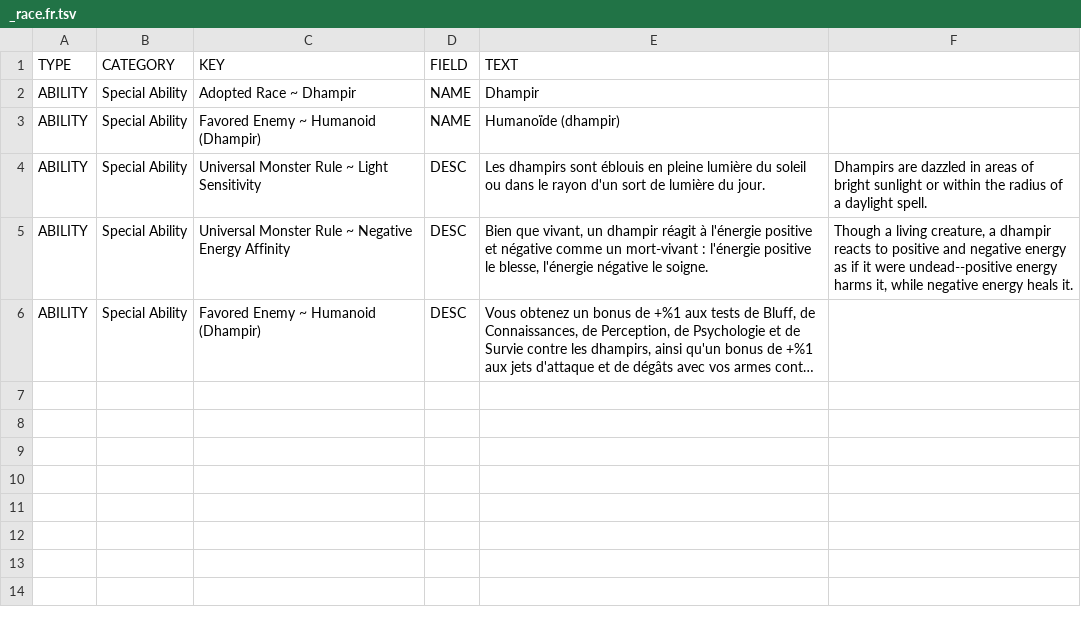
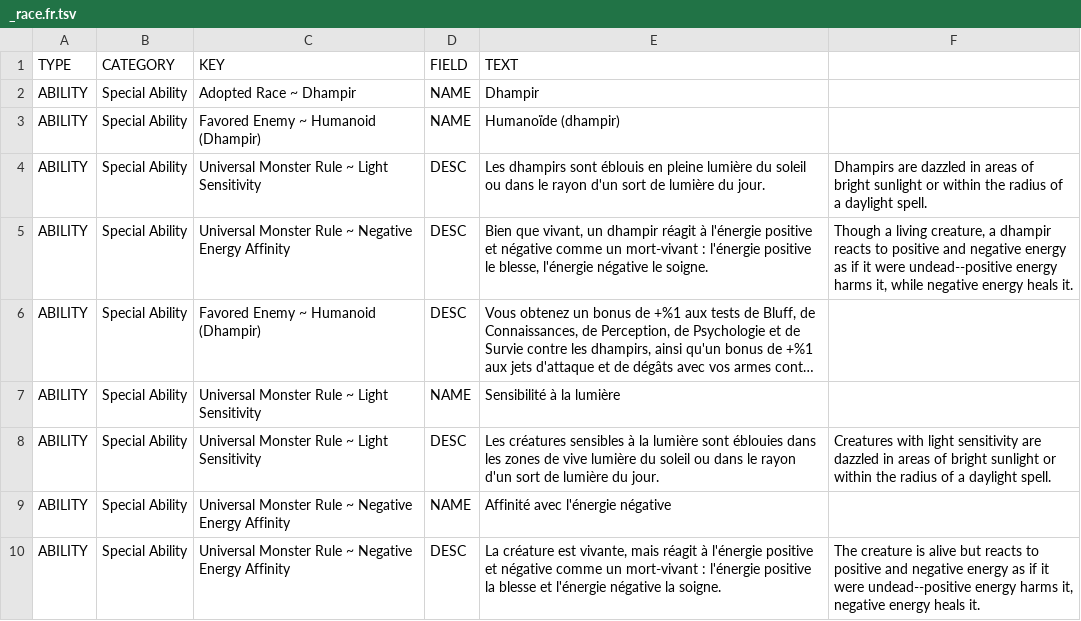
Before and after one commit to SebQuenet/pcgen, a TSV file: data/pathfinder/paizo/roleplaying_game/core_essentials/races/dhampir/_race.fr.tsv, drawn as a sheet; long unchanged cells end in …; the diff names each change by its address in the sheet, - before the commit and + after, or states it on an @@ line.

Commit message:
feat(i18n): translate core essentials into French
French translation tables for:
- data/pathfinder/paizo/roleplaying_game/core_essentials/_core_essentials.fr.tsv (1 new rows)
- data/pathfinder/paizo/roleplaying_game/core_essentials/races/aasimar/_race.fr.tsv (1 new rows)
- data/pathfinder/paizo/roleplaying_game/core_essentials/races/dhampir/_race.fr.tsv (4 new rows)
- data/pathfinder/paizo/roleplaying_game/core_essentials/races/drow/_race.fr.tsv (2 new rows)
- data/pathfinder/paizo/roleplaying_game/core_essentials/races/dwarf/_race.fr.tsv (1 new rows)
- data/pathfinder/paizo/roleplaying_game/core_essentials/races/gillman/_race.fr.tsv (2 new rows)
- data/pathfinder/paizo/roleplaying_game/core_essentials/races/gnome/_race.fr.tsv (1 new rows)
- data/pathfinder/paizo/roleplaying_game/core_essentials/races/grippli/_race.fr.tsv (1 new rows)
- data/pathfinder/paizo/roleplaying_game/core_essentials/races/half_elf/_race.fr.tsv (1 new rows)
- data/pathfinder/paizo/roleplaying_game/core_essentials/races/half_orc/_race.fr.tsv (1 new rows)
- data/pathfinder/paizo/roleplaying_game/core_essentials/races/halfling/_race.fr.tsv (1 new rows)
- data/pathfinder/paizo/roleplaying_game/core_essentials/races/kasatha/_race.fr.tsv (1 new rows)
- data/pathfinder/paizo/roleplaying_game/core_essentials/races/kobold/_race.fr.tsv (1 new rows)
- data/pathfinder/paizo/roleplaying_game/core_essentials/races/monkey_goblin/_race.fr.tsv (1 new rows)

```diff
--- a/data/pathfinder/paizo/roleplaying_game/core_essentials/races/dhampir/_race.fr.tsv
+++ b/data/pathfinder/paizo/roleplaying_game/core_essentials/races/dhampir/_race.fr.tsv
+row 7: ABILITY | Special Ability | Universal Monster Rule ~ Light Sensitivity | NAME | Sensibilité à la lumière
+row 8: ABILITY | Special Ability | Universal Monster Rule ~ Light Sensitivity | DESC | Les créatures sensibles à la lumière sont éblouies dans les zones de vive lumière du soleil ou dans le rayon d'un sort de lumière du jour. | Creatures with light sensitivity are dazzled in areas of bright sunlight or within the radius of a daylight spell.
+row 9: ABILITY | Special Ability | Universal Monster Rule ~ Negative Energy Affinity | NAME | Affinité avec l'énergie négative
+row 10: ABILITY | Special Ability | Universal Monster Rule ~ Negative Energy Affinity | DESC | La créature est vivante, mais réagit à l'énergie positive et négative comme un mort-vivant : l'énergie positive la blesse et l'énergie négative la soigne. | The creature is alive but reacts to positive and negative energy as if it were undead--positive energy harms it, negative energy heals it.
```
Also changed, not shown: data/pathfinder/paizo/roleplaying_game/core_essentials/_core_essentials.fr.tsv, data/pathfinder/paizo/roleplaying_game/core_essentials/races/drow/_race.fr.tsv, 11 other files.
